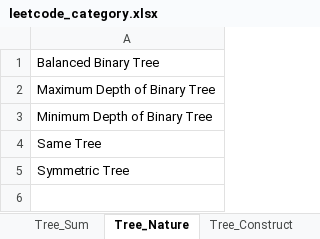
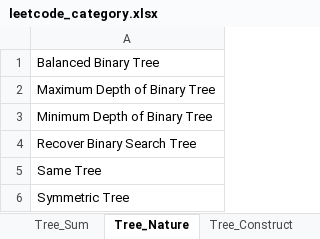
Before and after one commit to lixiangcliff/leetcode, an Excel workbook: lc/resource/leetcode_category.xlsx, sheet Tree_Nature, drawn as a sheet; values as stored, in another font and other column widths than the file's, no borders; the diff names each change by its address in the sheet, - before the commit and + after, or states it on an @@ line.

```diff
--- a/lc/resource/leetcode_category.xlsx (sheet Tree_Nature)
+++ b/lc/resource/leetcode_category.xlsx (sheet Tree_Nature)
+row 4: Recover Binary Search Tree
```
Also changed, not shown: sheet HashMap, sheet Graph&Search, sheet Math, sheet High_Frequency, sheet DP_1_Sequence, sheet Stack&Queue, 7 more sheets, other sheet tabs.
